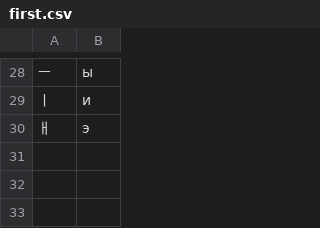
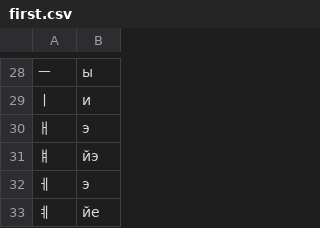
Before and after one commit to A1esandr/korean, a CSV file: csv/first.csv, drawn as a sheet; only a part is shown, gaps mark what is left out; the diff names each change by its address in the sheet, - before the commit and + after, or states it on an @@ line.

Commit message:
added letters

```diff
--- a/csv/first.csv
+++ b/csv/first.csv
+row 31: ㅒ | йэ
+row 32: ㅔ | э
+row 33: ㅖ | йе
```
